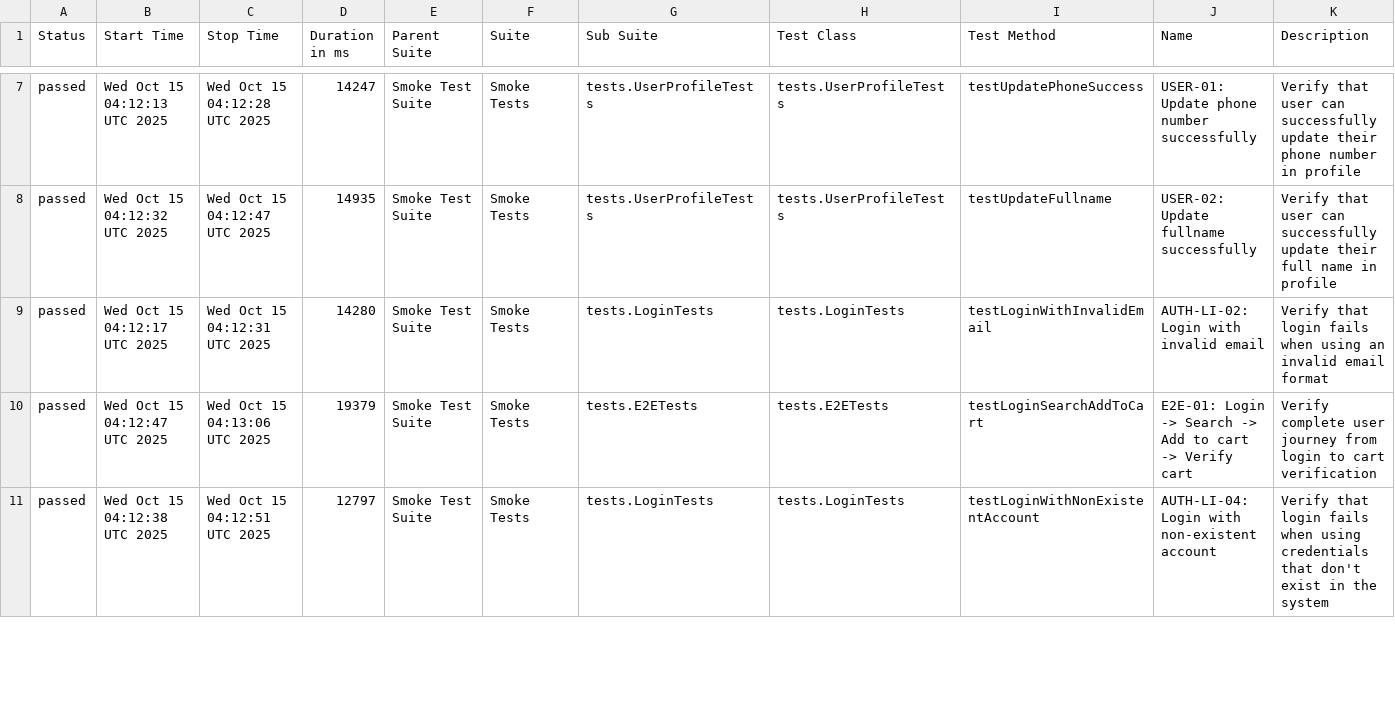
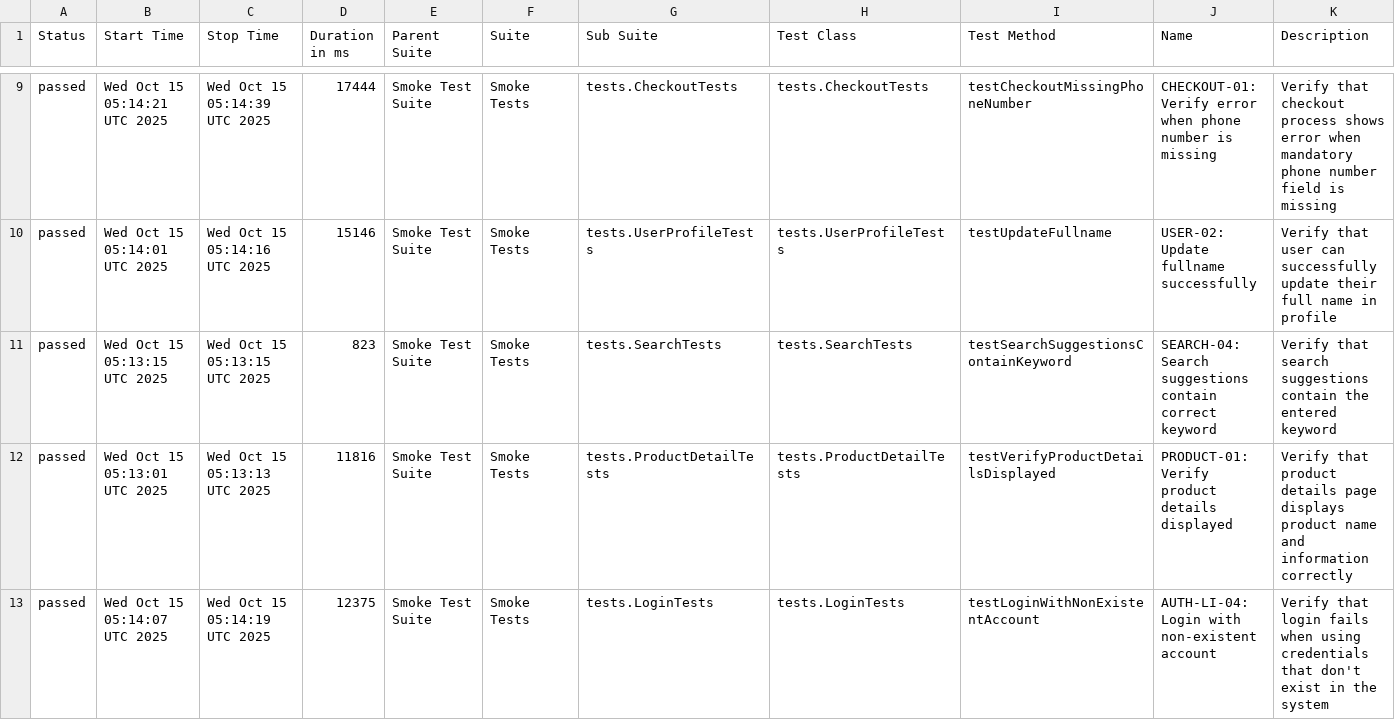
Before and after one commit to Vinhhoang-1312/Selenium_TNC, a CSV file: data/suites.csv, drawn as a sheet; only a part is shown, gaps mark what is left out; the diff covers the shown part only.

```diff
--- a/data/suites.csv
+++ b/data/suites.csv
@@ -7,5 +9,5 @@
-"passed","Wed Oct 15 04:12:13 UTC 2025","Wed Oct 15 04:12:28 UTC 2025","14247","Smoke Test Suite","Smoke Tests","tests.UserProfileTests","tests.UserProfileTests","testUpdatePhoneSuccess","USER-01: Update phone number successfully","Verify that user can successfully update their phone number in profile"
-"passed","Wed Oct 15 04:12:32 UTC 2025","Wed Oct 15 04:12:47 UTC 2025","14935","Smoke Test Suite","Smoke Tests","tests.UserProfileTests","tests.UserProfileTests","testUpdateFullname","USER-02: Update fullname successfully","Verify that user can successfully update their full name in profile"
-"passed","Wed Oct 15 04:12:17 UTC 2025","Wed Oct 15 04:12:31 UTC 2025","14280","Smoke Test Suite","Smoke Tests","tests.LoginTests","tests.LoginTests","testLoginWithInvalidEmail","AUTH-LI-02: Login with invalid email","Verify that login fails when using an invalid email format"
-"passed","Wed Oct 15 04:12:47 UTC 2025","Wed Oct 15 04:13:06 UTC 2025","19379","Smoke Test Suite","Smoke Tests","tests.E2ETests","tests.E2ETests","testLoginSearchAddToCart","E2E-01: Login -> Search -> Add to cart -> Verify cart","Verify complete user journey from login to cart verification"
-"passed","Wed Oct 15 04:12:38 UTC 2025","Wed Oct 15 04:12:51 UTC 2025","12797","Smoke Test Suite","Smoke Tests","tests.LoginTests","tests.LoginTests","testLoginWithNonExistentAccount","AUTH-LI-04: Login with non-existent account","Verify that login fails when using credentials that don't exist in the system"
+"passed","Wed Oct 15 05:14:21 UTC 2025","Wed Oct 15 05:14:39 UTC 2025","17444","Smoke Test Suite","Smoke Tests","tests.CheckoutTests","tests.CheckoutTests","testCheckoutMissingPhoneNumber","CHECKOUT-01: Verify error when phone number is missing","Verify that checkout process shows error when mandatory phone number field is missing"
+"passed","Wed Oct 15 05:14:01 UTC 2025","Wed Oct 15 05:14:16 UTC 2025","15146","Smoke Test Suite","Smoke Tests","tests.UserProfileTests","tests.UserProfileTests","testUpdateFullname","USER-02: Update fullname successfully","Verify that user can successfully update their full name in profile"
+"passed","Wed Oct 15 05:13:15 UTC 2025","Wed Oct 15 05:13:15 UTC 2025","823","Smoke Test Suite","Smoke Tests","tests.SearchTests","tests.SearchTests","testSearchSuggestionsContainKeyword","SEARCH-04: Search suggestions contain correct keyword","Verify that search suggestions contain the entered keyword"
+"passed","Wed Oct 15 05:13:01 UTC 2025","Wed Oct 15 05:13:13 UTC 2025","11816","Smoke Test Suite","Smoke Tests","tests.ProductDetailTests","tests.ProductDetailTests","testVerifyProductDetailsDisplayed","PRODUCT-01: Verify product details displayed","Verify that product details page displays product name and information correctly"
+"passed","Wed Oct 15 05:14:07 UTC 2025","Wed Oct 15 05:14:19 UTC 2025","12375","Smoke Test Suite","Smoke Tests","tests.LoginTests","tests.LoginTests","testLoginWithNonExistentAccount","AUTH-LI-04: Login with non-existent account","Verify that login fails when using credentials that don't exist in the system"
```
Also changed, not shown: 2 added rows, 2 removed rows and 51 edited cells elsewhere in this file, data/behaviors.csv, 31 other files.
